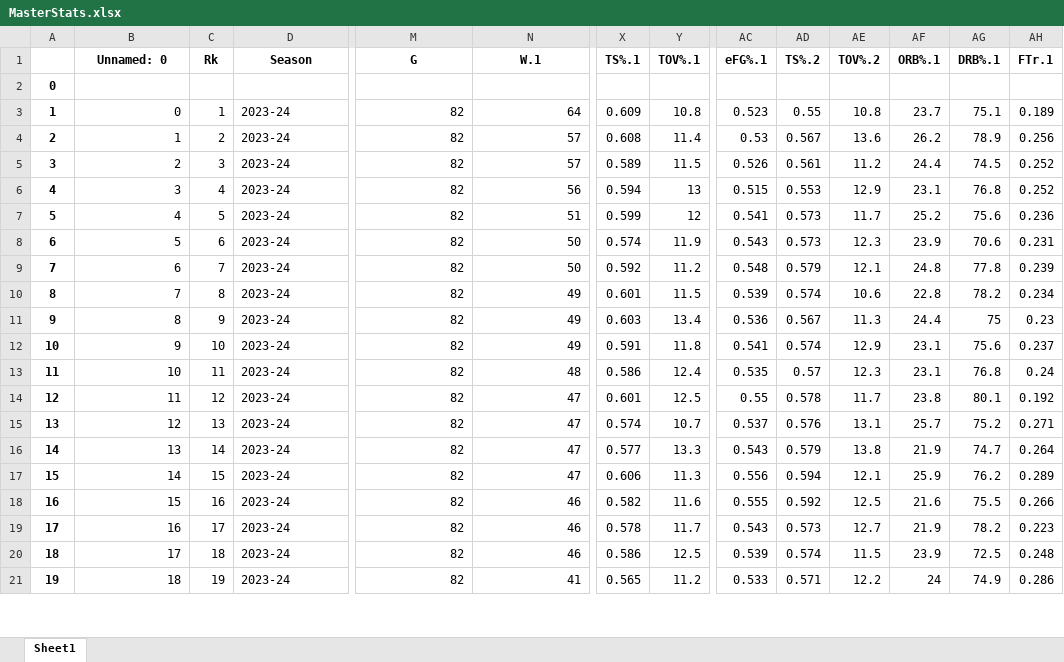
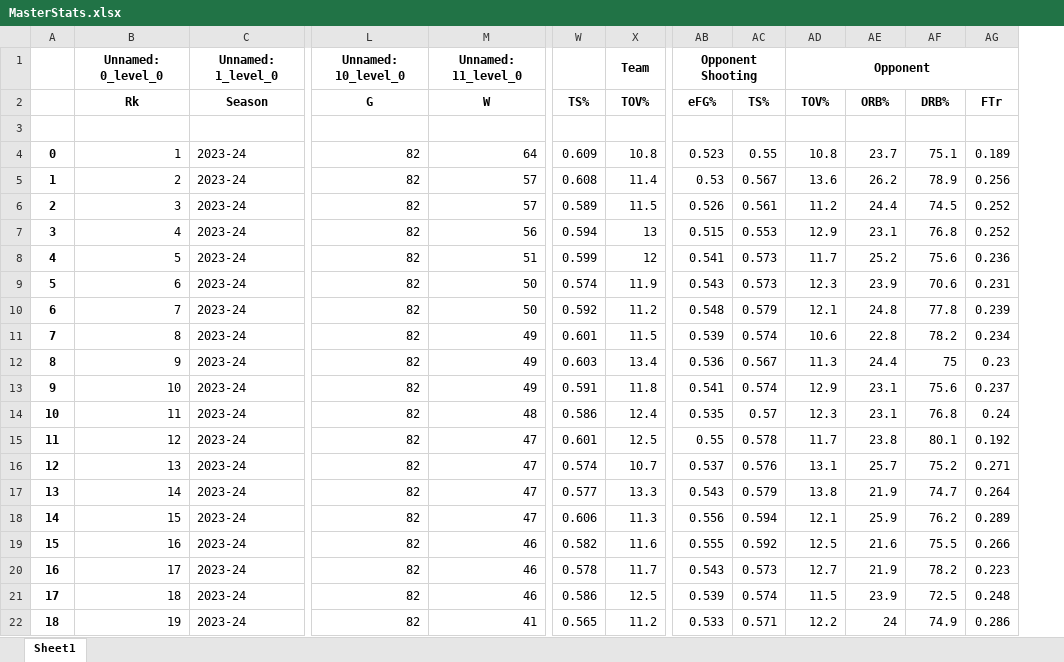
Before and after one commit to tobyhoffman/SCQ-Betting, an Excel workbook: __data__/MasterStats.xlsx, sheet Sheet1, drawn as a sheet; only a part is shown, gaps mark what is left out; values as stored, in another font and other column widths than the file's, no borders; removed rows and columns are numbered as before the commit, all else as after; rows hold the shown columns only; the diff covers the shown part only; the diff names each change by its address in the sheet, - before the commit and + after, or states it on an @@ line.

```diff
--- a/__data__/MasterStats.xlsx (sheet Sheet1)
+++ b/__data__/MasterStats.xlsx (sheet Sheet1)
-column C, rows 1-21: Rk |  | 1 | 2 | 3 | 4 | 5 | 6 | 7 | 8 | 9 | 10 | 11 | 12 | 13 | 14 | 15 | 16 | 17 | 18 | 19
+row 1:  | Unnamed: 0_level_0 | Unnamed: 1_level_0 | Unnamed: 10_level_0 | Unnamed: 11_level_0 |  | Team | Opponent Shooting |  | Opponent
-B2: Unnamed: 0
+B2: Rk
-M2: W.1
+M2: W
-W2: TS%.1
+W2: TS%
-X2: TOV%.1
+X2: TOV%
-AB2: eFG%.1
+AB2: eFG%
-AC2: TS%.2
+AC2: TS%
-AD2: TOV%.2
+AD2: TOV%
-AE2: ORB%.1
+AE2: ORB%
-AF2: DRB%.1
+AF2: DRB%
-AG2: FTr.1
+AG2: FTr
@@ column A renumbered from row 3 down @@
-B4: 0
+B4: 1
-B5: 1
+B5: 2
-B6: 2
+B6: 3
-B7: 3
+B7: 4
-B8: 4
+B8: 5
-B9: 5
+B9: 6
-B10: 6
+B10: 7
-B11: 7
+B11: 8
-B12: 8
+B12: 9
-B13: 9
+B13: 10
-B14: 10
+B14: 11
-B15: 11
+B15: 12
-B16: 12
+B16: 13
-B17: 13
+B17: 14
-B18: 14
+B18: 15
-B19: 15
+B19: 16
-B20: 16
+B20: 17
-B21: 17
+B21: 18
-B22: 18
+B22: 19
```
Also changed, not shown: 11 edited cells elsewhere in this sheet, 2 other files.
